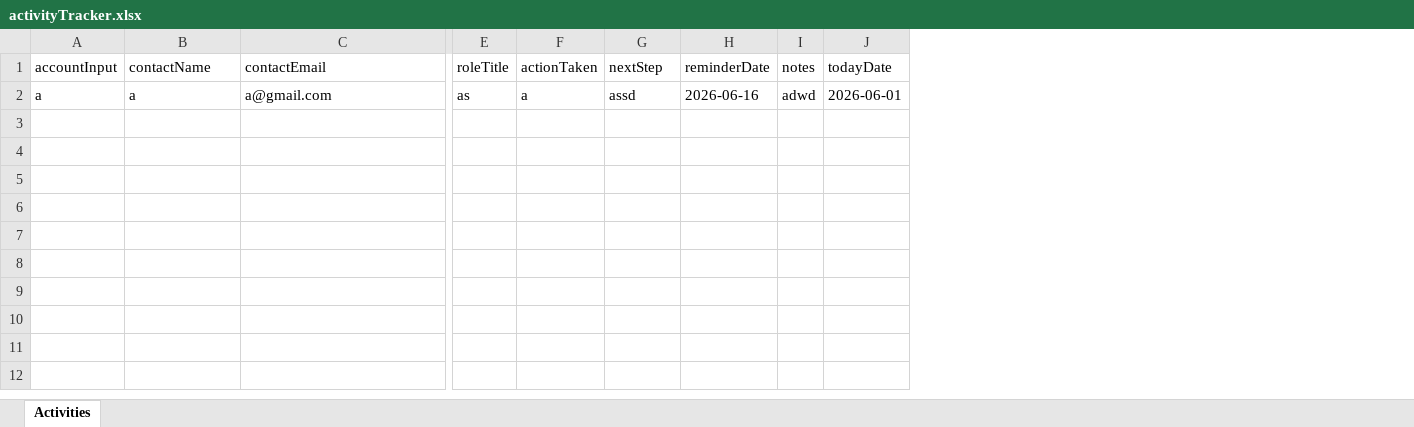
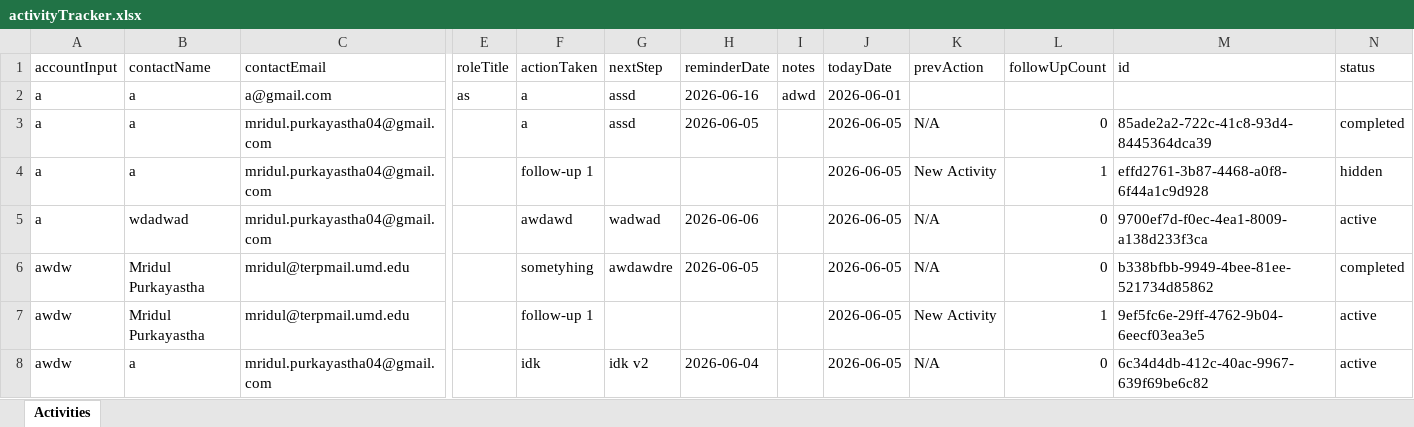
Before and after one commit to mrid-12/Sales-activity-logger, an Excel workbook: server/data/activityTracker.xlsx, sheet Activities, drawn as a sheet; only a part is shown, gaps mark what is left out; values as stored, in another font and other column widths than the file's, no borders; rows hold the shown columns only; the diff names each change by its address in the sheet, - before the commit and + after, or states it on an @@ line.

Commit message:
Spruce up UI, add settings sidebar, Excel path validation, and open file feature

```diff
--- a/server/data/activityTracker.xlsx (sheet Activities)
+++ b/server/data/activityTracker.xlsx (sheet Activities)
+column K (prevAction), empty
+column L (followUpCount), empty
+column M (id), empty
+column N (status), empty
+row 3: a | a | mridul.purkayastha04@gmail.com |  | a | assd | 2026-06-05 |  | 2026-06-05 | N/A | 0 | 85ade2a2-722c-41c8-93d4-8445364dca39 | completed
+row 4: a | a | mridul.purkayastha04@gmail.com |  | follow-up 1 |  |  |  | 2026-06-05 | New Activity | 1 | effd2761-3b87-4468-a0f8-6f44a1c9d928 | hidden
+row 5: a | wdadwad | mridul.purkayastha04@gmail.com |  | awdawd | wadwad | 2026-06-06 |  | 2026-06-05 | N/A | 0 | 9700ef7d-f0ec-4ea1-8009-a138d233f3ca | active
+row 6: awdw | Mridul Purkayastha | mridul@terpmail.umd.edu |  | sometyhing | awdawdre | 2026-06-05 |  | 2026-06-05 | N/A | 0 | b338bfbb-9949-4bee-81ee-521734d85862 | completed
+row 7: awdw | Mridul Purkayastha | mridul@terpmail.umd.edu |  | follow-up 1 |  |  |  | 2026-06-05 | New Activity | 1 | 9ef5fc6e-29ff-4762-9b04-6eecf03ea3e5 | active
+row 8: awdw | a | mridul.purkayastha04@gmail.com |  | idk | idk v2 | 2026-06-04 |  | 2026-06-05 | N/A | 0 | 6c34d4db-412c-40ac-9967-639f69be6c82 | active
```
Also changed, not shown: 3 other files.
